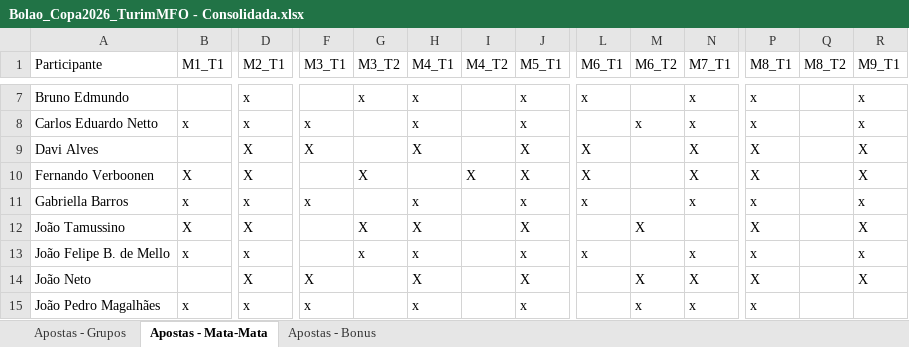
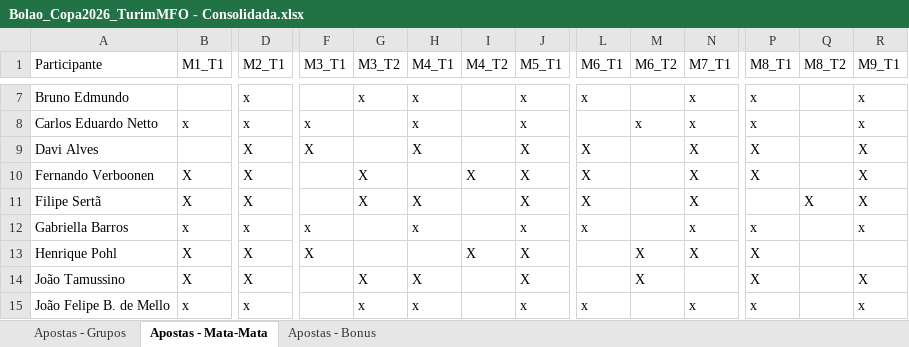
Before and after one commit to pbrandao26/bolao-copa-2026, an Excel workbook: apostas/Bolao_Copa2026_TurimMFO - Consolidada.xlsx, sheet Apostas - Mata-Mata, drawn as a sheet; only a part is shown, gaps mark what is left out; the shorter side is filled out with more unchanged rows; values as stored, in another font and other column widths than the file's, no borders; rows hold the shown columns only; the diff names each change by its address in the sheet, - before the commit and + after, or states it on an @@ line.

```diff
--- a/apostas/Bolao_Copa2026_TurimMFO - Consolidada.xlsx (sheet Apostas - Mata-Mata)
+++ b/apostas/Bolao_Copa2026_TurimMFO - Consolidada.xlsx (sheet Apostas - Mata-Mata)
+row 11: Filipe Sertã | X | X |  | X | X |  | X | X |  | X |  | X | X
+row 13: Henrique Pohl | X | X | X |  |  | X | X |  | X | X | X
```
Also changed, not shown: sheet Apostas - Grupos, sheet Apostas - Bonus, 2 other files.
